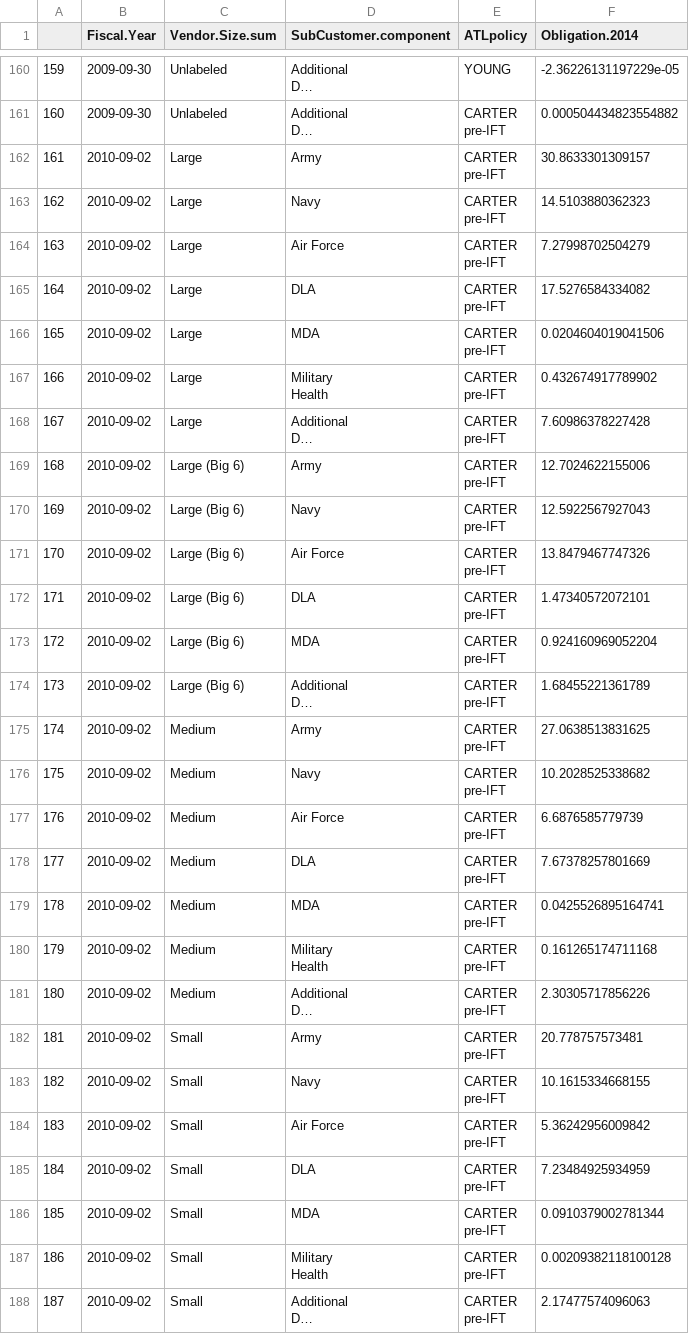
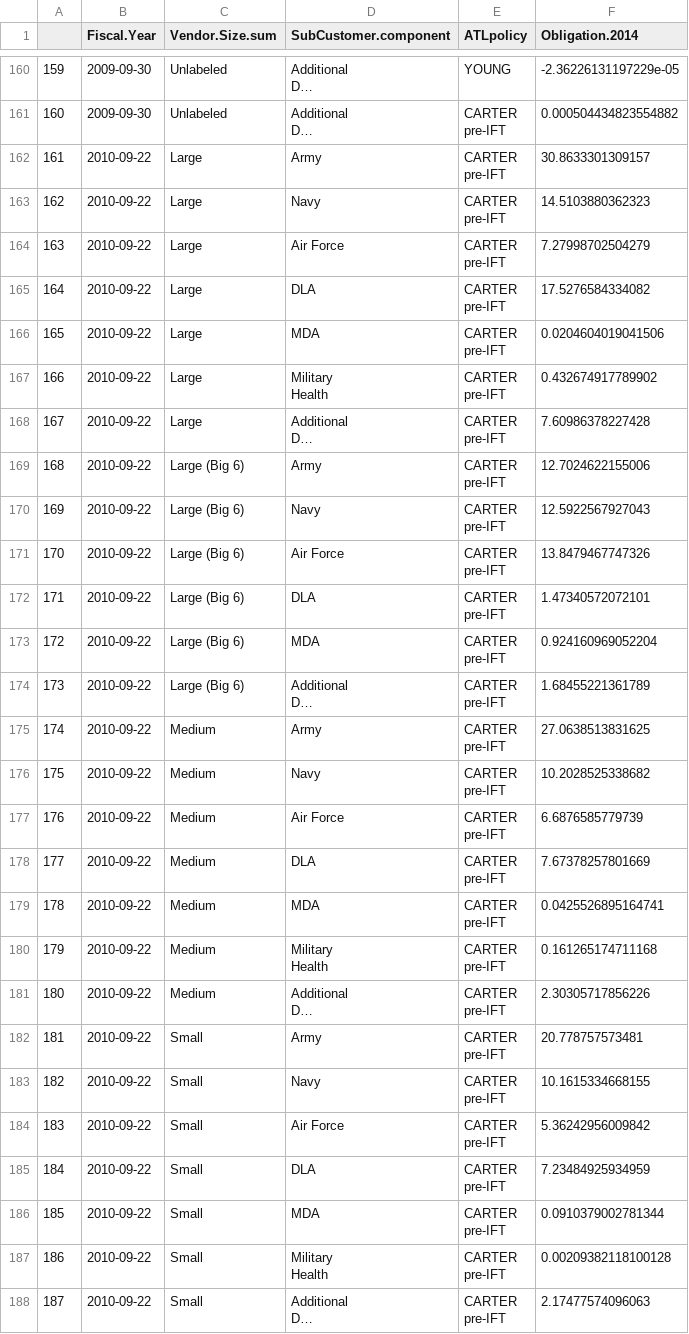
Before and after one commit to CSISdefense/Components, a CSV file: DoD_components_Obligation_2014_Vendor_Size_sum_ATLpolicy_Annual.csv, drawn as a sheet; only a part is shown, gaps mark what is left out; long unchanged cells end in …; the diff covers the shown part only; the diff names each change by its address in the sheet, - before the commit and + after, or states it on an @@ line.

```diff
--- a/DoD_components_Obligation_2014_Vendor_Size_sum_ATLpolicy_Annual.csv
+++ b/DoD_components_Obligation_2014_Vendor_Size_sum_ATLpolicy_Annual.csv
-B162:B188 (Fiscal.Year): 2010-09-02
+B162:B188 (Fiscal.Year): 2010-09-22
```
Also changed, not shown: 6 edited cells elsewhere in this file, DoD_components_Obligation_2014_Pricing_Mechanism_sum_ATLpolicy_Annual.csv, DoD_components_Obligation_2014_Pricing_Mechanism_sum_USDATL_Annual.csv, 15 other files.
